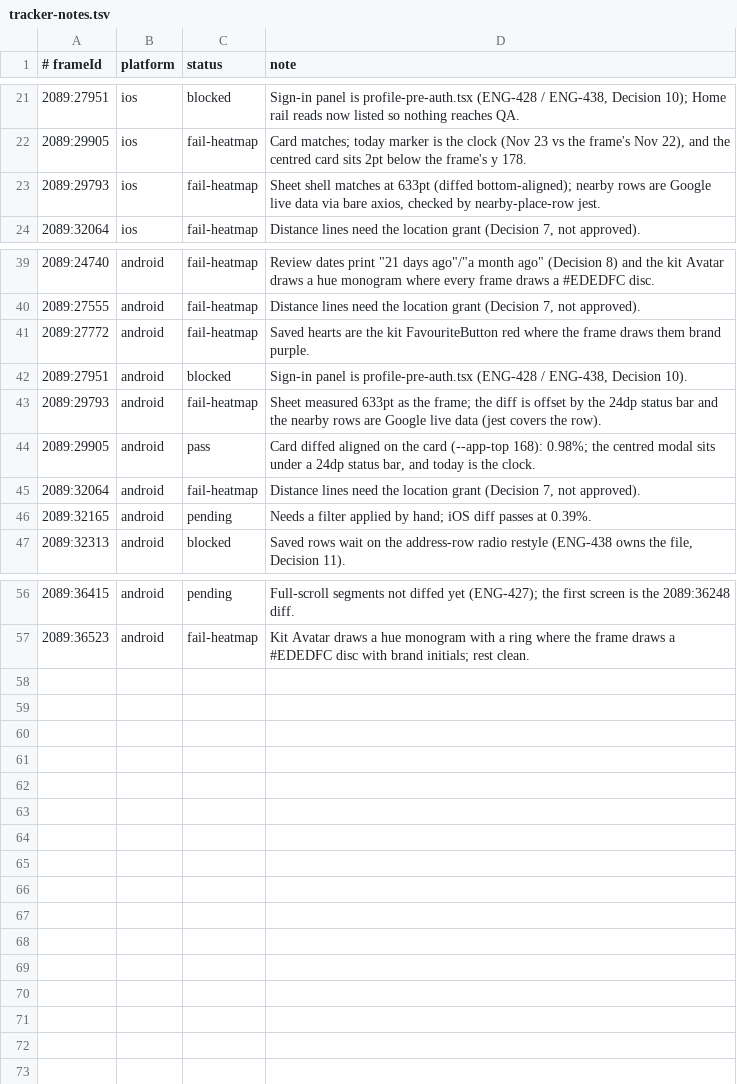
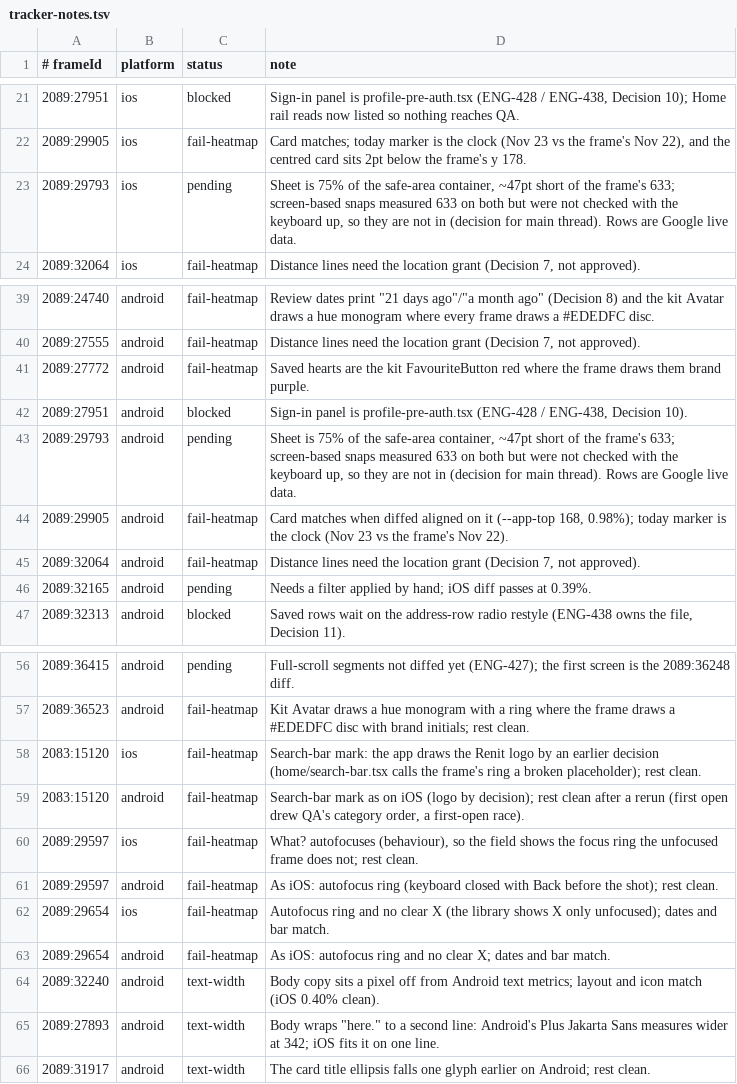
Before and after one commit to simplyrenit/rn-app, a TSV file: docs/renit-2.1-build/tracker-notes.tsv, drawn as a sheet; only a part is shown, gaps mark what is left out.

Commit message:
ENG-427: keep the where-sheet's percent snaps, review card detail padding, signed-out fixture reads, heat-map notes
- Where sheet back on 50/75/90% (screen-based snaps were not checked with the keyboard up); 2089:29793 is pending.
- ReviewCard detail keeps padding 16; only the default card uses 15 + border.
- 2089:32064 lists the Home rail reads so nothing reaches QA.
- Tracker notes for visible differences behind passing percentages.

```diff
--- a/docs/renit-2.1-build/tracker-notes.tsv
+++ b/docs/renit-2.1-build/tracker-notes.tsv
@@ -22,3 +22,3 @@
 2089:29905	ios	fail-heatmap	Card matches; today marker is the clock (Nov 23 vs the frame's Nov 22), and the centred card sits 2pt below the frame's y 178.
-2089:29793	ios	fail-heatmap	Sheet shell matches at 633pt (diffed bottom-aligned); nearby rows are Google live data via bare axios, checked by nearby-place-row jest.
+2089:29793	ios	pending	Sheet is 75% of the safe-area container, ~47pt short of the frame's 633; screen-based snaps measured 633 on both but were not checked with the keyboard up, so they are not in (decision for main thread). Rows are Google live data.
 2089:32064	ios	fail-heatmap	Distance lines need the location grant (Decision 7, not approved).
@@ -42,4 +42,4 @@
 2089:27951	android	blocked	Sign-in panel is profile-pre-auth.tsx (ENG-428 / ENG-438, Decision 10).
-2089:29793	android	fail-heatmap	Sheet measured 633pt as the frame; the diff is offset by the 24dp status bar and the nearby rows are Google live data (jest covers the row).
-2089:29905	android	pass	Card diffed aligned on the card (--app-top 168): 0.98%; the centred modal sits under a 24dp status bar, and today is the clock.
+2089:29793	android	pending	Sheet is 75% of the safe-area container, ~47pt short of the frame's 633; screen-based snaps measured 633 on both but were not checked with the keyboard up, so they are not in (decision for main thread). Rows are Google live data.
+2089:29905	android	fail-heatmap	Card matches when diffed aligned on it (--app-top 168, 0.98%); today marker is the clock (Nov 23 vs the frame's Nov 22).
 2089:32064	android	fail-heatmap	Distance lines need the location grant (Decision 7, not approved).
@@ -57 +57,10 @@
 2089:36523	android	fail-heatmap	Kit Avatar draws a hue monogram with a ring where the frame draws a #EDEDFC disc with brand initials; rest clean.
+2083:15120	ios	fail-heatmap	Search-bar mark: the app draws the Renit logo by an earlier decision (home/search-bar.tsx calls the frame's ring a broken placeholder); rest clean.
+2083:15120	android	fail-heatmap	Search-bar mark as on iOS (logo by decision); rest clean after a rerun (first open drew QA's category order, a first-open race).
+2089:29597	ios	fail-heatmap	What? autofocuses (behaviour), so the field shows the focus ring the unfocused frame does not; rest clean.
+2089:29597	android	fail-heatmap	As iOS: autofocus ring (keyboard closed with Back before the shot); rest clean.
+2089:29654	ios	fail-heatmap	Autofocus ring and no clear X (the library shows X only unfocused); dates and bar match.
+2089:29654	android	fail-heatmap	As iOS: autofocus ring and no clear X; dates and bar match.
+2089:32240	android	text-width	Body copy sits a pixel off from Android text metrics; layout and icon match (iOS 0.40% clean).
+2089:27893	android	text-width	Body wraps "here." to a second line: Android's Plus Jakarta Sans measures wider at 342; iOS fits it on one line.
+2089:31917	android	text-width	The card title ellipsis falls one glyph earlier on Android; rest clean.
```
Also changed, not shown: 8 other files.
